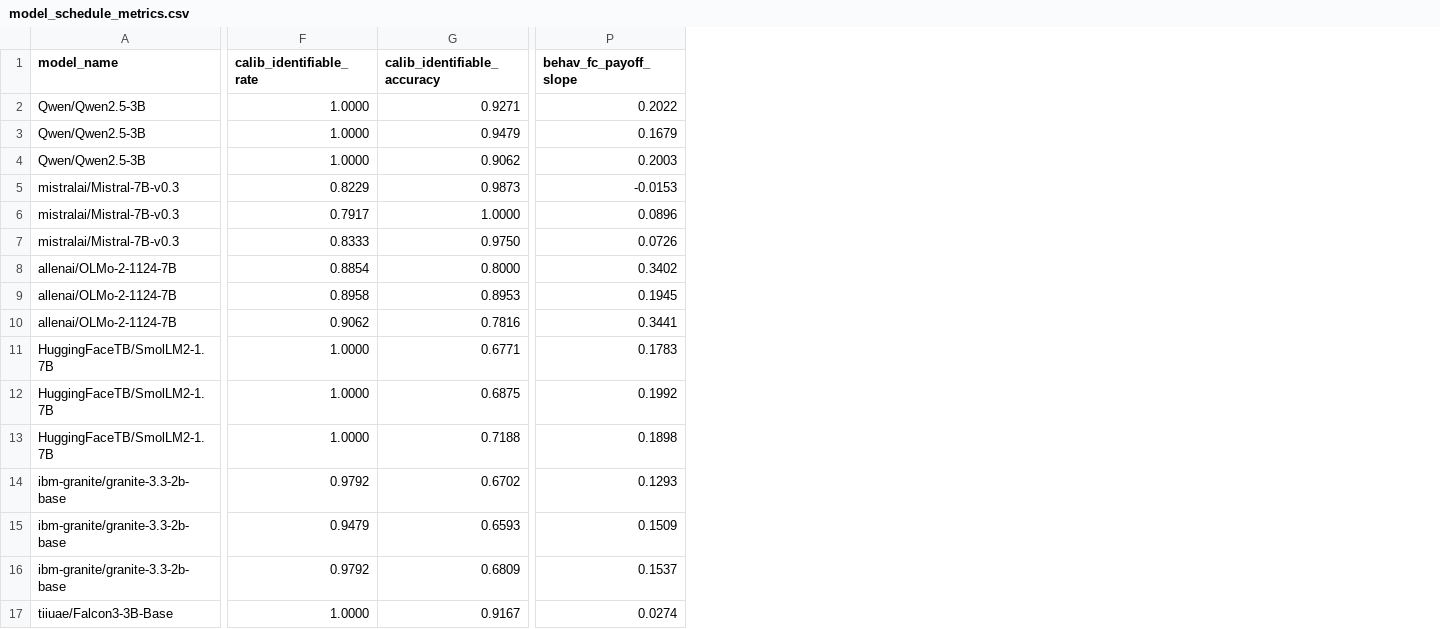
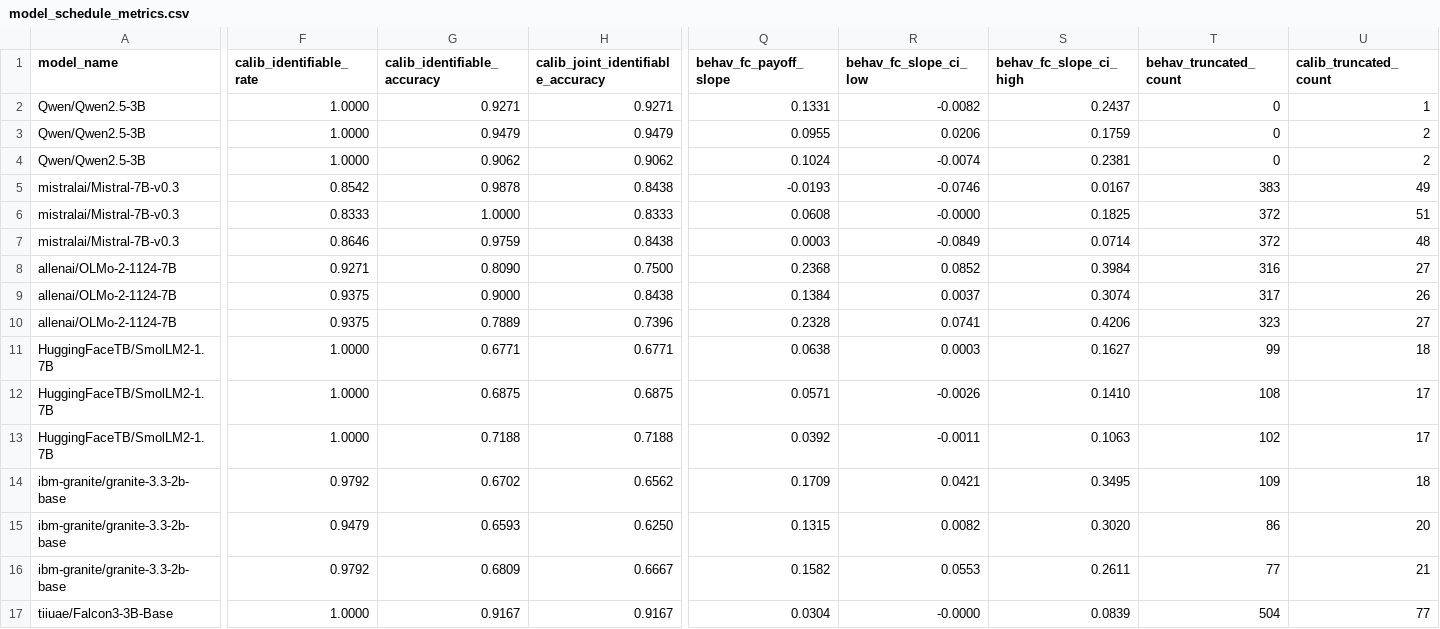
Before and after one commit to Founder-ArcaFutura/llm_cooperation, a CSV file: reports/dose_response_output_audit/model_schedule_metrics.csv, drawn as a sheet; only a part is shown, gaps mark what is left out; addresses are those after the commit; the diff covers the shown part only; the diff names each change by its address in the sheet, - before the commit and + after, or states it on an @@ line.

```diff
--- a/reports/dose_response_output_audit/model_schedule_metrics.csv
+++ b/reports/dose_response_output_audit/model_schedule_metrics.csv
+column H, rows 1-17: calib_joint_identifiable_accuracy | 0.9271 | 0.9479 | 0.9062 | 0.8438 | 0.8333 | 0.8438 | 0.7500 | 0.8438 | 0.7396 | 0.6771 | 0.6875 | 0.7188 | 0.6562 | 0.6250 | 0.6667 | 0.9167
+column R (behav_fc_slope_ci_low), rows 2-17: -0.0082 | 0.0206 | -0.0074 | -0.0746 | -0.0000 | -0.0849 | 0.0852 | 0.0037 | 0.0741 | 0.0003 | -0.0026 | -0.0011 | 0.0421 | 0.0082 | 0.0553 | -0.0000
+column S (behav_fc_slope_ci_high), rows 2-17: 0.2437 | 0.1759 | 0.2381 | 0.0167 | 0.1825 | 0.0714 | 0.3984 | 0.3074 | 0.4206 | 0.1627 | 0.1410 | 0.1063 | 0.3495 | 0.3020 | 0.2611 | 0.0839
+column T (behav_truncated_count), rows 2-17: 0 | 0 | 0 | 383 | 372 | 372 | 316 | 317 | 323 | 99 | 108 | 102 | 109 | 86 | 77 | 504
+column U (calib_truncated_count), rows 2-17: 1 | 2 | 2 | 49 | 51 | 48 | 27 | 26 | 27 | 18 | 17 | 17 | 18 | 20 | 21 | 77
-Q2 (behav_fc_payoff_slope): 0.2022
+Q2 (behav_fc_payoff_slope): 0.1331
-Q3 (behav_fc_payoff_slope): 0.1679
+Q3 (behav_fc_payoff_slope): 0.0955
-Q4 (behav_fc_payoff_slope): 0.2003
+Q4 (behav_fc_payoff_slope): 0.1024
-F5 (calib_identifiable_rate): 0.8229
+F5 (calib_identifiable_rate): 0.8542
-G5 (calib_identifiable_accuracy): 0.9873
+G5 (calib_identifiable_accuracy): 0.9878
-Q5 (behav_fc_payoff_slope): -0.0153
+Q5 (behav_fc_payoff_slope): -0.0193
-F6 (calib_identifiable_rate): 0.7917
+F6 (calib_identifiable_rate): 0.8333
-Q6 (behav_fc_payoff_slope): 0.0896
+Q6 (behav_fc_payoff_slope): 0.0608
-F7 (calib_identifiable_rate): 0.8333
+F7 (calib_identifiable_rate): 0.8646
-G7 (calib_identifiable_accuracy): 0.9750
+G7 (calib_identifiable_accuracy): 0.9759
-Q7 (behav_fc_payoff_slope): 0.0726
+Q7 (behav_fc_payoff_slope): 0.0003
-F8 (calib_identifiable_rate): 0.8854
+F8 (calib_identifiable_rate): 0.9271
-G8 (calib_identifiable_accuracy): 0.8000
+G8 (calib_identifiable_accuracy): 0.8090
-Q8 (behav_fc_payoff_slope): 0.3402
+Q8 (behav_fc_payoff_slope): 0.2368
-F9 (calib_identifiable_rate): 0.8958
+F9 (calib_identifiable_rate): 0.9375
-G9 (calib_identifiable_accuracy): 0.8953
+G9 (calib_identifiable_accuracy): 0.9000
-Q9 (behav_fc_payoff_slope): 0.1945
+Q9 (behav_fc_payoff_slope): 0.1384
-F10 (calib_identifiable_rate): 0.9062
+F10 (calib_identifiable_rate): 0.9375
-G10 (calib_identifiable_accuracy): 0.7816
+G10 (calib_identifiable_accuracy): 0.7889
-Q10 (behav_fc_payoff_slope): 0.3441
+Q10 (behav_fc_payoff_slope): 0.2328
-Q11 (behav_fc_payoff_slope): 0.1783
+Q11 (behav_fc_payoff_slope): 0.0638
-Q12 (behav_fc_payoff_slope): 0.1992
+Q12 (behav_fc_payoff_slope): 0.0571
-Q13 (behav_fc_payoff_slope): 0.1898
+Q13 (behav_fc_payoff_slope): 0.0392
-Q14 (behav_fc_payoff_slope): 0.1293
+Q14 (behav_fc_payoff_slope): 0.1709
-Q15 (behav_fc_payoff_slope): 0.1509
+Q15 (behav_fc_payoff_slope): 0.1315
-Q16 (behav_fc_payoff_slope): 0.1537
+Q16 (behav_fc_payoff_slope): 0.1582
-Q17 (behav_fc_payoff_slope): 0.0274
+Q17 (behav_fc_payoff_slope): 0.0304
```
Also changed, not shown: 27 edited cells elsewhere in this file, reports/dose_response_output_audit/representative_examples.csv, 4 other files.
